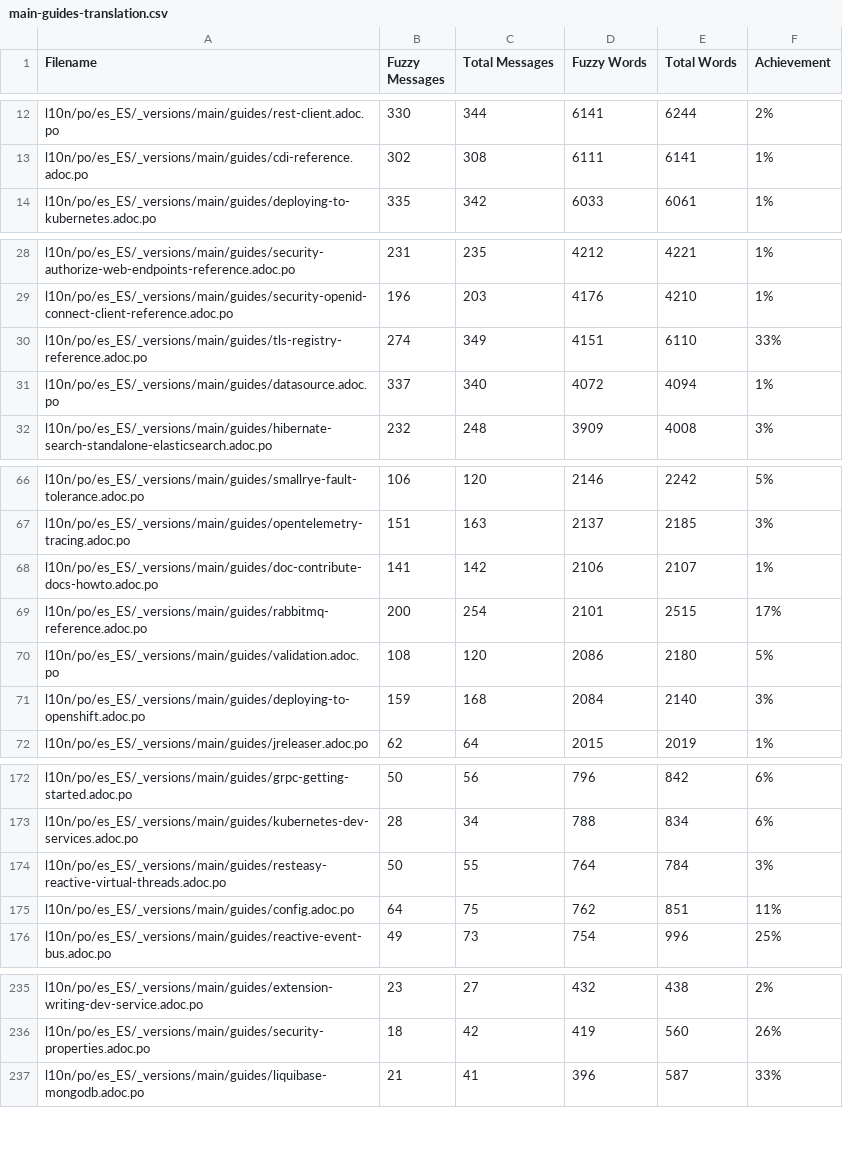
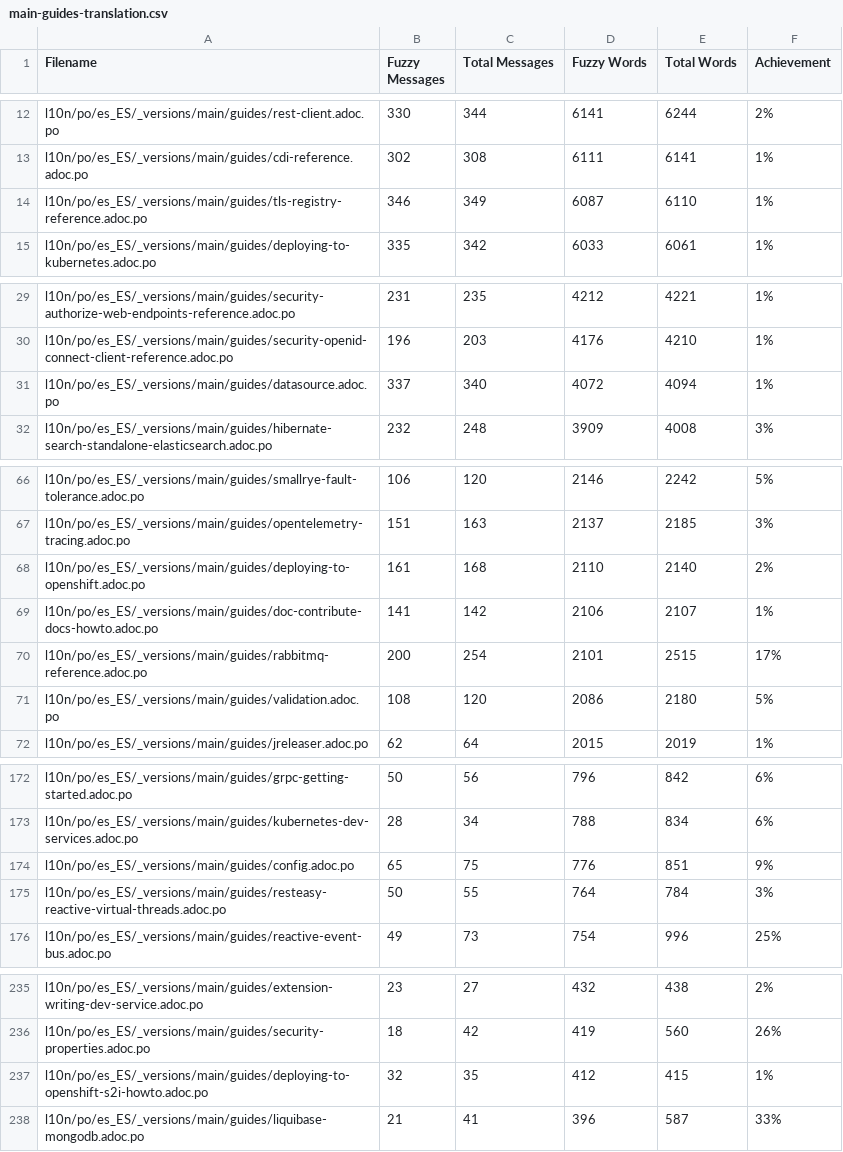
Before and after one commit to quarkusio/es.quarkus.io, a CSV file: l10n/stats/main-guides-translation.csv, drawn as a sheet; only a part is shown, gaps mark what is left out; removed rows and columns are numbered as before the commit, all else as after; the diff covers the shown part only; the diff names each change by its address in the sheet, - before the commit and + after, or states it on an @@ line.

Commit message:
Update translation stats

```diff
--- a/l10n/stats/main-guides-translation.csv
+++ b/l10n/stats/main-guides-translation.csv
+row 14: l10n/po/es_ES/_versions/main/guides/tls-registry-reference.adoc.po | 346 | 349 | 6087 | 6110 | 1%
-row 30: l10n/po/es_ES/_versions/main/guides/tls-registry-reference.adoc.po | 274 | 349 | 4151 | 6110 | 33%
+row 68: l10n/po/es_ES/_versions/main/guides/deploying-to-openshift.adoc.po | 161 | 168 | 2110 | 2140 | 2%
-row 71: l10n/po/es_ES/_versions/main/guides/deploying-to-openshift.adoc.po | 159 | 168 | 2084 | 2140 | 3%
+row 174: l10n/po/es_ES/_versions/main/guides/config.adoc.po | 65 | 75 | 776 | 851 | 9%
-row 175: l10n/po/es_ES/_versions/main/guides/config.adoc.po | 64 | 75 | 762 | 851 | 11%
+row 237: l10n/po/es_ES/_versions/main/guides/deploying-to-openshift-s2i-howto.adoc.po | 32 | 35 | 412 | 415 | 1%
```
Also changed, not shown: 1 removed row elsewhere in this file, l10n/stats/latest-guides-translation.csv, l10n/stats/misc-translation.csv, 1 other file.
